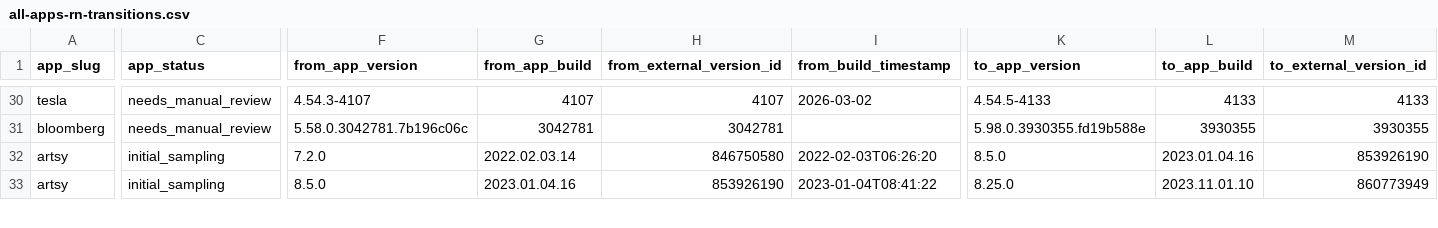
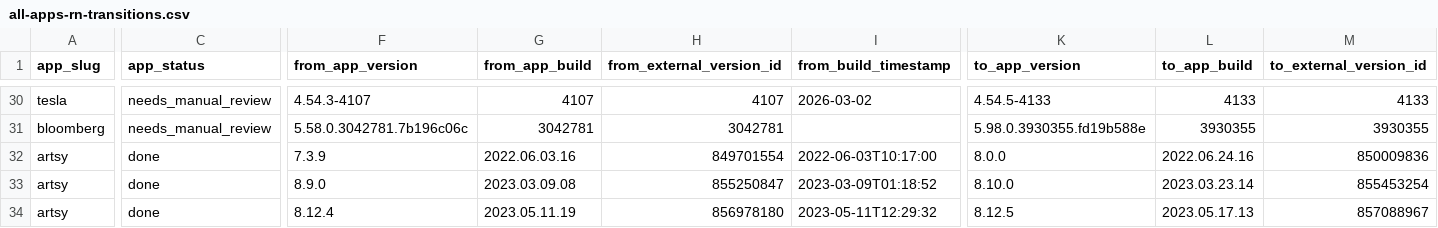
Before and after one commit to wowlocal/rn, a CSV file: reports/all-apps-rn-transitions.csv, drawn as a sheet; only a part is shown, gaps mark what is left out; rows hold the shown columns only; the diff covers the shown part only; the diff names each change by its address in the sheet, - before the commit and + after, or states it on an @@ line.

```diff
--- a/reports/all-apps-rn-transitions.csv
+++ b/reports/all-apps-rn-transitions.csv
-C32:C33 (app_status): initial_sampling
+C32:C33 (app_status): done
-F32 (from_app_version): 7.2.0
+F32 (from_app_version): 7.3.9
-G32 (from_app_build): 2022.02.03.14
+G32 (from_app_build): 2022.06.03.16
-H32 (from_external_version_id): 846750580
+H32 (from_external_version_id): 849701554
-I32 (from_build_timestamp): 2022-02-03T06:26:20
+I32 (from_build_timestamp): 2022-06-03T10:17:00
-K32 (to_app_version): 8.5.0
+K32 (to_app_version): 8.0.0
-L32 (to_app_build): 2023.01.04.16
+L32 (to_app_build): 2022.06.24.16
-M32 (to_external_version_id): 853926190
+M32 (to_external_version_id): 850009836
-F33 (from_app_version): 8.5.0
+F33 (from_app_version): 8.9.0
-G33 (from_app_build): 2023.01.04.16
+G33 (from_app_build): 2023.03.09.08
-H33 (from_external_version_id): 853926190
+H33 (from_external_version_id): 855250847
-I33 (from_build_timestamp): 2023-01-04T08:41:22
+I33 (from_build_timestamp): 2023-03-09T01:18:52
-K33 (to_app_version): 8.25.0
+K33 (to_app_version): 8.10.0
-L33 (to_app_build): 2023.11.01.10
+L33 (to_app_build): 2023.03.23.14
-M33 (to_external_version_id): 860773949
+M33 (to_external_version_id): 855453254
+row 34: artsy | done | 8.12.4 | 2023.05.11.19 | 856978180 | 2023-05-11T12:29:32 | 8.12.5 | 2023.05.17.13 | 857088967
```
Also changed, not shown: 2 added rows and 41 edited cells elsewhere in this file, reports/all-apps-rn-timeline.csv, reports/artsy/android-ranges.csv, 17 other files.
